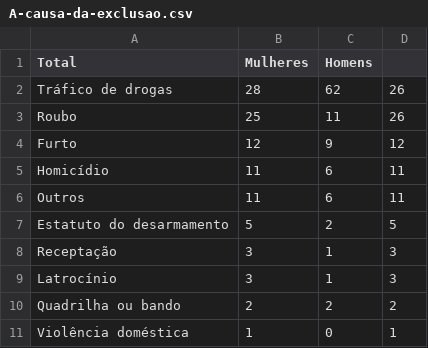
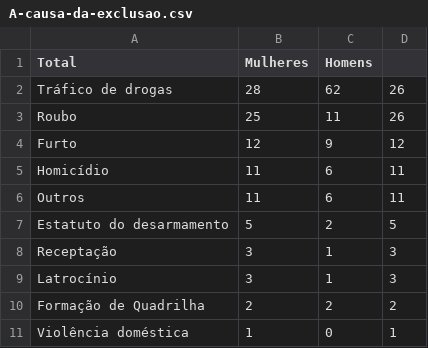
Before and after one commit to henriquepw/telematica, a CSV file: 3-periodo/Statistics/Projeto 1/csv/A-causa-da-exclusao.csv, drawn as a sheet.

```diff
--- a/3-periodo/Statistics/Projeto 1/csv/A-causa-da-exclusao.csv
+++ b/3-periodo/Statistics/Projeto 1/csv/A-causa-da-exclusao.csv
@@ -9,3 +9,3 @@ Receptação,3,1,3
 Latrocínio,3,1,3
-Quadrilha ou bando,2,2,2
+Formação de Quadrilha,2,2,2
 Violência doméstica,1,0,1
```
Also changed, not shown: 3-periodo/Statistics/Projeto 1/csv/Grau-de-Instrucao.csv, 1 other file.
